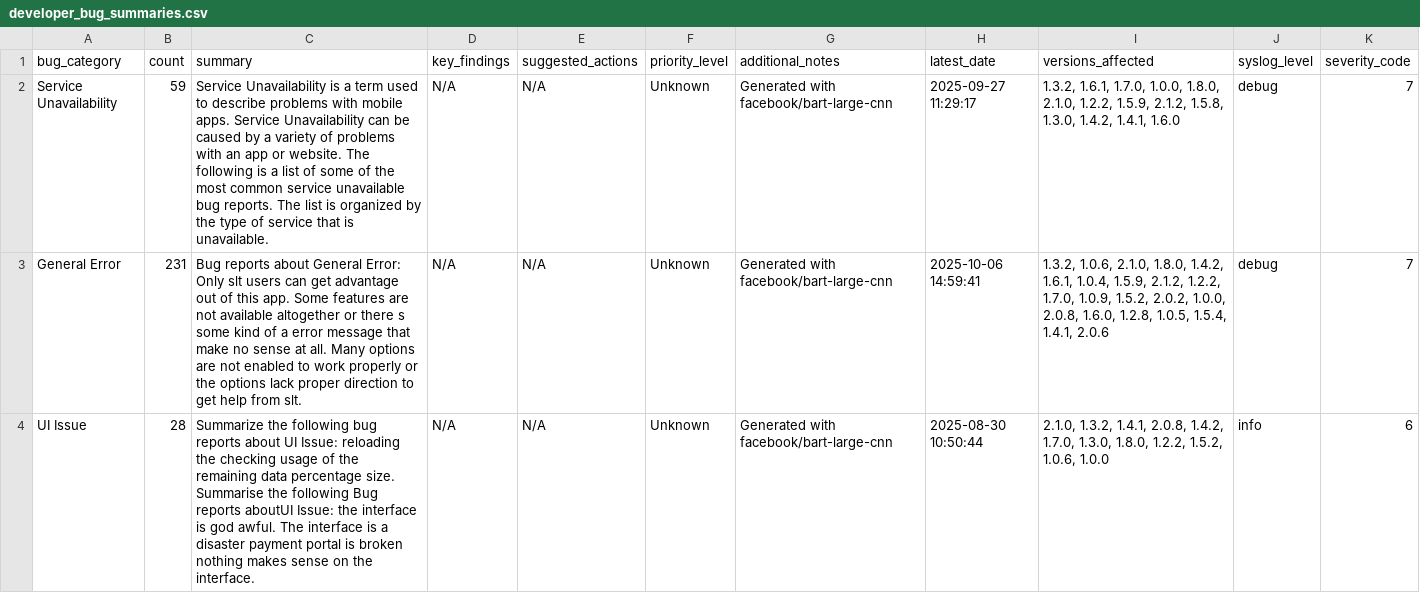
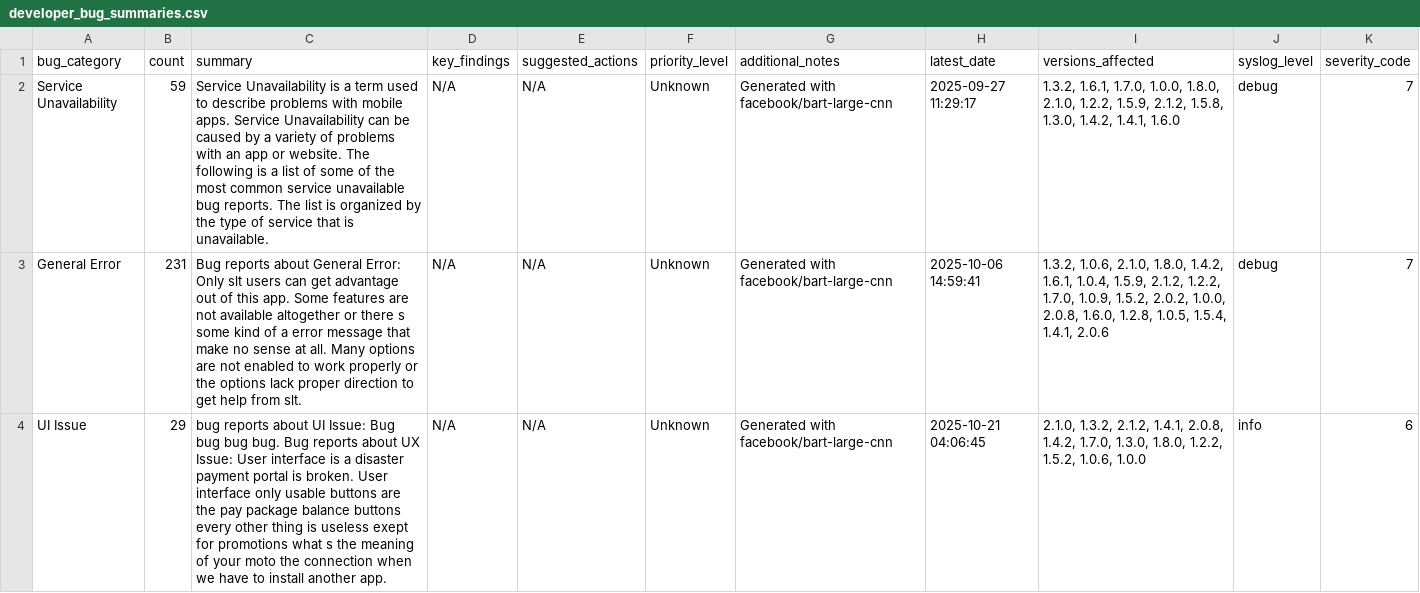
Before and after one commit to Team-SLT/slt-bug-analytics-dashboard, a CSV file: data/developer_bug_summaries.csv, drawn as a sheet; only a part is shown; the diff covers the shown part only.

```diff
--- a/data/developer_bug_summaries.csv
+++ b/data/developer_bug_summaries.csv
@@ -3,2 +3,2 @@ Service Unavailability,59,Service Unavailability is a term used to describe prob
 General Error,231,Bug reports about General Error: Only slt users can get advantage out of this app. Some features are not available altogether or there s some kind of a error message that make no sense at all. Many options are not enabled to work properly or the options lack proper direction to get help from slt.,N/A,N/A,Unknown,Generated with facebook/bart-large-cnn,2025-10-06 14:59:41,"1.3.2, 1.0.6, 2.1.0, 1.8.0, 1.4.2, 1.6.1, 1.0.4, 1.5.9, 2.1.2, 1.2.2, 1.7.0, 1.0.9, 1.5.2, 2.0.2, 1.0.0, 2.0.8, 1.6.0, 1.2.8, 1.0.5, 1.5.4, 1.4.1, 2.0.6",debug,7
-UI Issue,28,Summarize the following bug reports about UI Issue: reloading the checking usage of the remaining data percentage size. Summarise the following Bug reports aboutUI Issue: the interface is god awful. The interface is a disaster payment portal is broken nothing makes sense on the interface.,N/A,N/A,Unknown,Generated with facebook/bart-large-cnn,2025-08-30 10:50:44,"2.1.0, 1.3.2, 1.4.1, 2.0.8, 1.4.2, 1.7.0, 1.3.0, 1.8.0, 1.2.2, 1.5.2, 1.0.6, 1.0.0",info,6
+UI Issue,29,bug reports about UI Issue: Bug bug bug bug. Bug reports about UX Issue: User interface is a disaster payment portal is broken. User interface only usable buttons are the pay package balance buttons every other thing is useless exept for promotions what s the meaning of your moto the connection when we have to install another app.,N/A,N/A,Unknown,Generated with facebook/bart-large-cnn,2025-10-21 04:06:45,"2.1.0, 1.3.2, 2.1.2, 1.4.1, 2.0.8, 1.4.2, 1.7.0, 1.3.0, 1.8.0, 1.2.2, 1.5.2, 1.0.6, 1.0.0",info,6
```
Also changed, not shown: 2 edited cells elsewhere in this file, data/bug_predictions.csv, data/categorized_bugs.csv, 4 other files.
